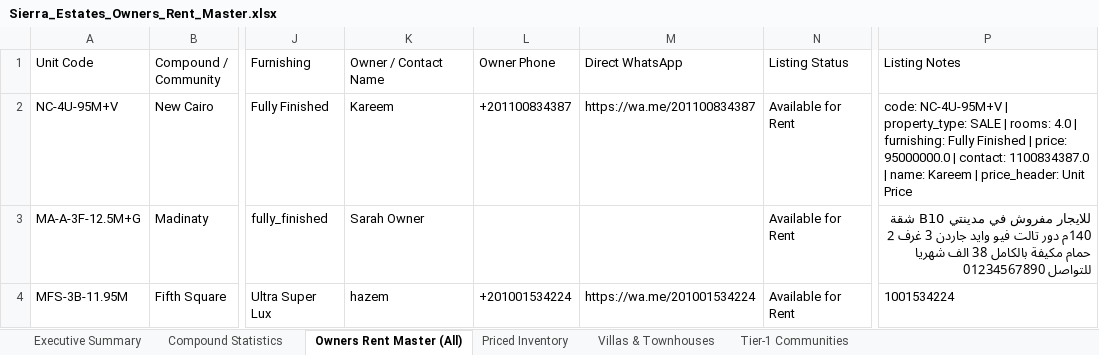
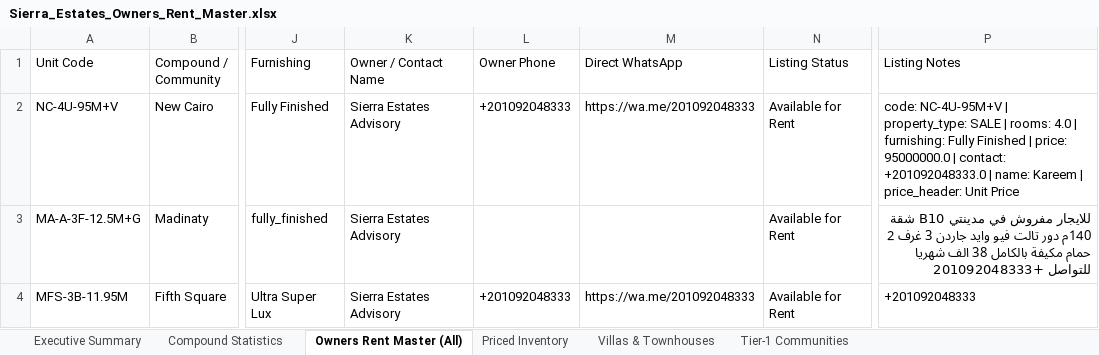
Before and after one commit to afawzy886619888866-cloud/Sierra-Estates, an Excel workbook: apps/sierra-estates-realty/public/downloads/Sierra_Estates_Owners_Rent_Master.xlsx, sheet Owners Rent Master (All), drawn as a sheet; only a part is shown, gaps mark what is left out; values as stored, in another font and other column widths than the file's, no borders; the diff covers the shown part only; the diff names each change by its address in the sheet, - before the commit and + after, or states it on an @@ line.

```diff
--- a/apps/sierra-estates-realty/public/downloads/Sierra_Estates_Owners_Rent_Master.xlsx (sheet Owners Rent Master (All))
+++ b/apps/sierra-estates-realty/public/downloads/Sierra_Estates_Owners_Rent_Master.xlsx (sheet Owners Rent Master (All))
-K2 (Owner / Contact Name): Kareem
+K2 (Owner / Contact Name): Sierra Estates Advisory
-L2 (Owner Phone): +201100834387
+L2 (Owner Phone): +201092048333
-M2 (Direct WhatsApp): https://wa.me/201100834387
+M2 (Direct WhatsApp): https://wa.me/201092048333
-P2 (Listing Notes): …| contact: 1100834387.0 | name:…
+P2 (Listing Notes): …| contact: +201092048333.0 | name:…
-K3 (Owner / Contact Name): Sarah Owner
+K3 (Owner / Contact Name): Sierra Estates Advisory
-P3 (Listing Notes): …شهريا للتواصل 01234567890
+P3 (Listing Notes): …شهريا للتواصل +201092048333
-K4 (Owner / Contact Name): hazem
+K4 (Owner / Contact Name): Sierra Estates Advisory
-L4 (Owner Phone): +201001534224
+L4 (Owner Phone): +201092048333
-M4 (Direct WhatsApp): https://wa.me/201001534224
+M4 (Direct WhatsApp): https://wa.me/201092048333
-P4 (Listing Notes): 1001534224
+P4 (Listing Notes): +201092048333
```
Also changed, not shown: 1061 edited cells elsewhere in this sheet, sheet Tier-1 Communities, sheet Priced Inventory, sheet Villas & Townhouses, apps/sierra-estates-realty/public/downloads/owners_rent.xlsx, apps/sierra-estates-realty/public/downloads/whatsapp_garden_owners_campaign.xlsx, 23 other files.
